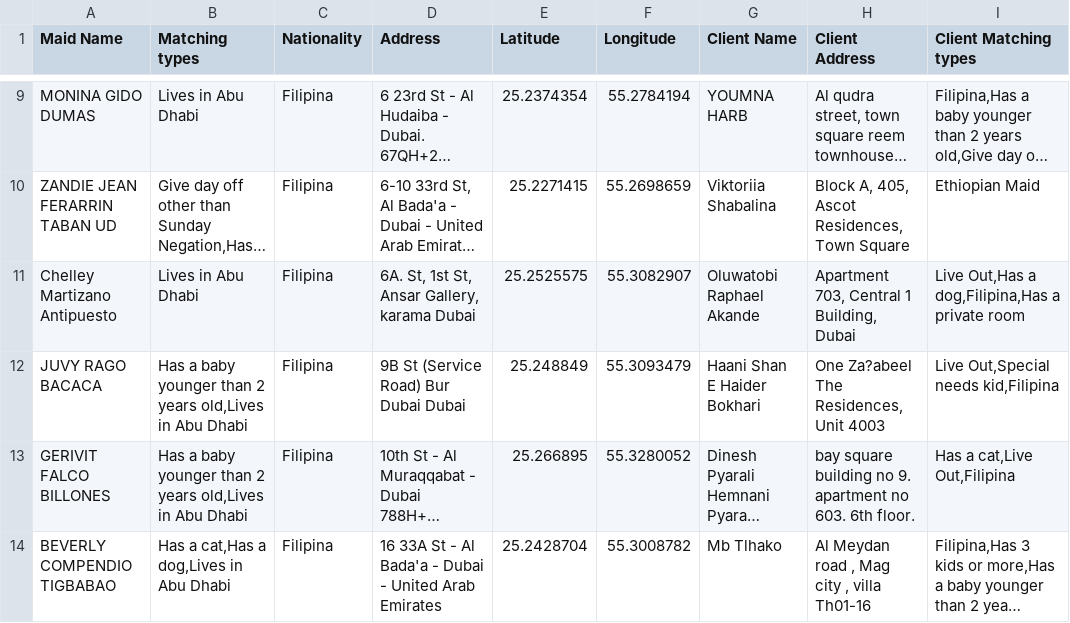
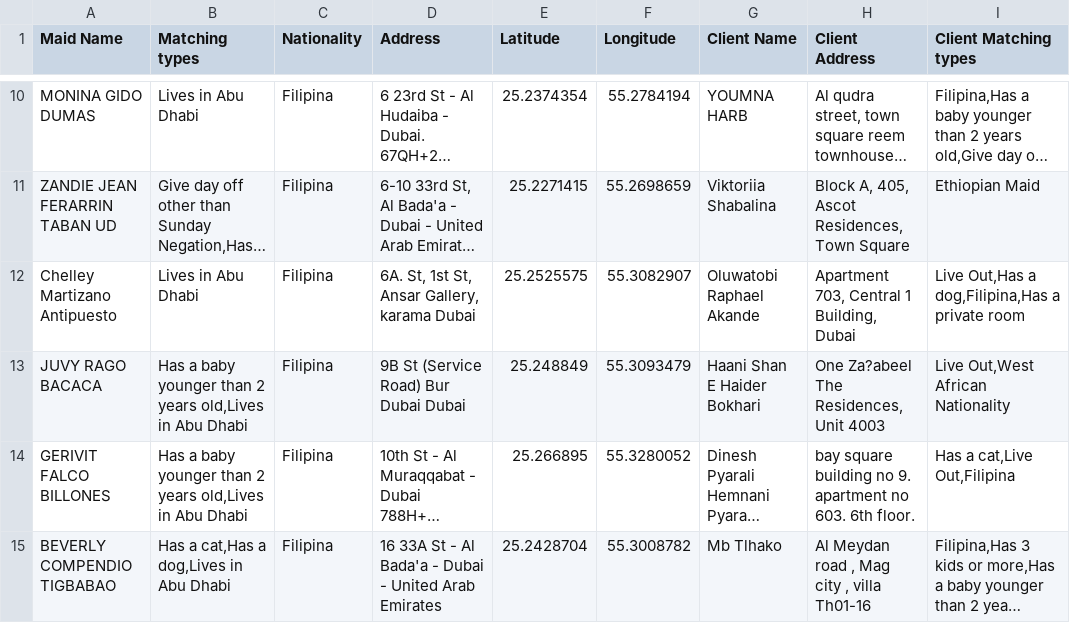
Before and after one commit to charbelchdid/map, a CSV file: MaidsWithClients.csv, drawn as a sheet; only a part is shown, gaps mark what is left out; long unchanged cells end in …; addresses are those after the commit; the diff covers the shown part only; the diff names each change by its address in the sheet, - before the commit and + after, or states it on an @@ line.

Commit message:
Update MaidsWithClients.csv - 2025-07-04T09:44:33.419Z

```diff
--- a/MaidsWithClients.csv
+++ b/MaidsWithClients.csv
-I13 (Client Matching types): Live Out,Special needs kid,Filipina
+I13 (Client Matching types): Live Out,West African Nationality
```
Also changed, not shown: 4 added rows, 5 removed rows and 3 edited cells elsewhere in this file.
